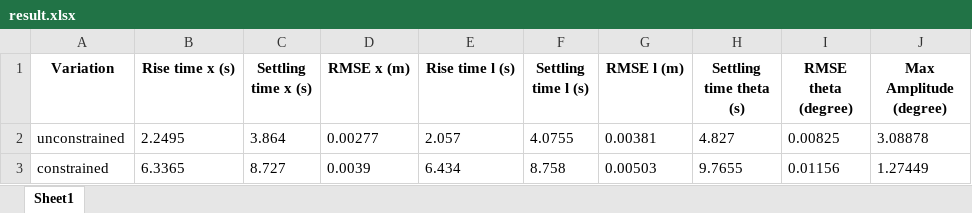
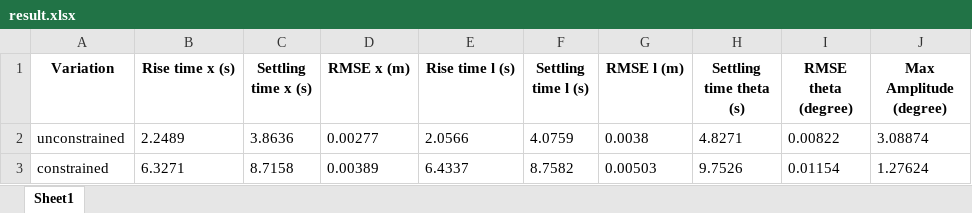
Before and after one commit to Cristian-Napitupulu/TA_13319004, an Excel workbook: Simulasi/Simulasi Gantry Motor ICCAS/result.xlsx, sheet Sheet1, drawn as a sheet; values as stored, in another font and other column widths than the file's, no borders; the diff names each change by its address in the sheet, - before the commit and + after, or states it on an @@ line.

```diff
--- a/Simulasi/Simulasi Gantry Motor ICCAS/result.xlsx (sheet Sheet1)
+++ b/Simulasi/Simulasi Gantry Motor ICCAS/result.xlsx (sheet Sheet1)
-B2 (Rise time x (s)): 2.2495
+B2 (Rise time x (s)): 2.2489
-C2 (Settling time x (s)): 3.864
+C2 (Settling time x (s)): 3.8636
-E2 (Rise time l (s)): 2.057
+E2 (Rise time l (s)): 2.0566
-F2 (Settling time l (s)): 4.0755
+F2 (Settling time l (s)): 4.0759
-G2 (RMSE l (m)): 0.00381
+G2 (RMSE l (m)): 0.0038
-H2 (Settling time theta (s)): 4.827
+H2 (Settling time theta (s)): 4.8271
-I2 (RMSE theta (degree)): 0.00825
+I2 (RMSE theta (degree)): 0.00822
-J2 (Max Amplitude (degree)): 3.08878
+J2 (Max Amplitude (degree)): 3.08874
-B3 (Rise time x (s)): 6.3365
+B3 (Rise time x (s)): 6.3271
-C3 (Settling time x (s)): 8.727
+C3 (Settling time x (s)): 8.7158
-D3 (RMSE x (m)): 0.0039
+D3 (RMSE x (m)): 0.00389
-E3 (Rise time l (s)): 6.434
+E3 (Rise time l (s)): 6.4337
-F3 (Settling time l (s)): 8.758
+F3 (Settling time l (s)): 8.7582
-H3 (Settling time theta (s)): 9.7655
+H3 (Settling time theta (s)): 9.7526
-I3 (RMSE theta (degree)): 0.01156
+I3 (RMSE theta (degree)): 0.01154
-J3 (Max Amplitude (degree)): 1.27449
+J3 (Max Amplitude (degree)): 1.27624
```
Also changed, not shown: 24 other files.
